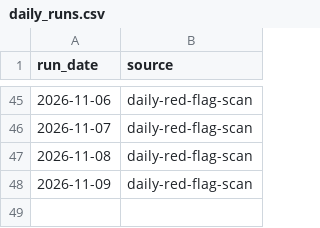
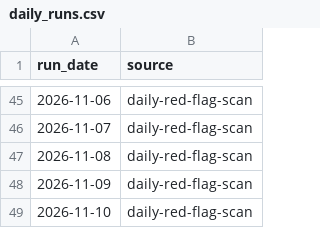
Before and after one commit to keerthanar24/HR-Intelligence-Digest, a CSV file: data/daily_runs.csv, drawn as a sheet; only a part is shown, gaps mark what is left out.

Commit message:
Daily collection: new mentions from feeds

```diff
--- a/data/daily_runs.csv
+++ b/data/daily_runs.csv
@@ -48 +48,2 @@ run_date,source
 2026-11-09,daily-red-flag-scan
+2026-11-10,daily-red-flag-scan
```
Also changed, not shown: data/sweeps.csv.
